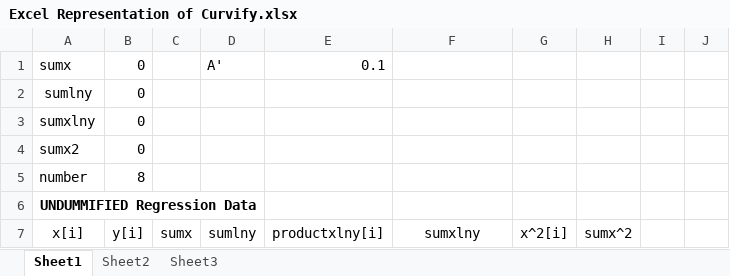
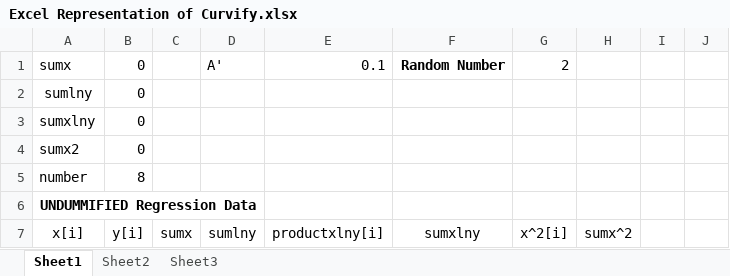
Before and after one commit to harrybolingot/CEProjectCurveFit, an Excel workbook: resources/Excel Representation of Curvify.xlsx, sheet Sheet1, drawn as a sheet; only a part is shown; values as stored, in another font and other column widths than the file's, no borders; charts and pictures not drawn; the diff names each change by its address in the sheet, - before the commit and + after, or states it on an @@ line.

```diff
--- a/resources/Excel Representation of Curvify.xlsx (sheet Sheet1)
+++ b/resources/Excel Representation of Curvify.xlsx (sheet Sheet1)
-F1: (empty)
+F1: Random Number
-G1: (empty)
+G1: 2
```
Also changed, not shown: sheet Sheet2, formulas that keep their value, charts or pictures, 5 other files.
